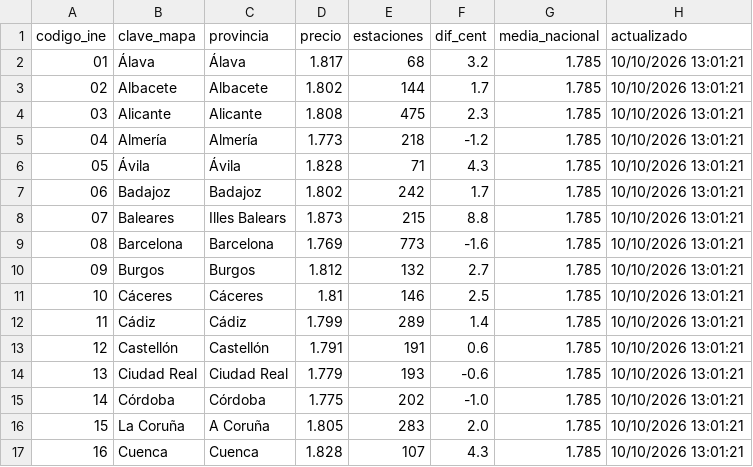
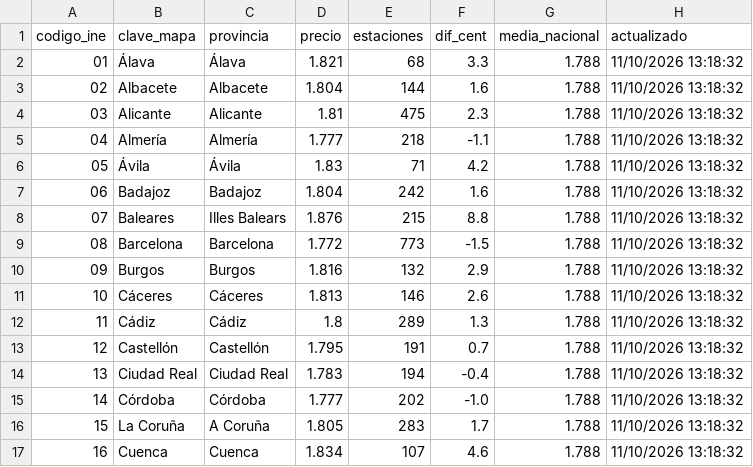
Before and after one commit to Newtral-datos/actualizacion_precio_gasolineras, a CSV file: datos_mapa/gasolina.csv, drawn as a sheet; only a part is shown; the diff covers the shown part only.

```diff
--- a/datos_mapa/gasolina.csv
+++ b/datos_mapa/gasolina.csv
@@ -1,17 +1,17 @@
 codigo_ine,clave_mapa,provincia,precio,estaciones,dif_cent,media_nacional,actualizado
-01,Álava,Álava,1.817,68,3.2,1.785,10/10/2026 13:01:21
-02,Albacete,Albacete,1.802,144,1.7,1.785,10/10/2026 13:01:21
-03,Alicante,Alicante,1.808,475,2.3,1.785,10/10/2026 13:01:21
-04,Almería,Almería,1.773,218,-1.2,1.785,10/10/2026 13:01:21
-05,Ávila,Ávila,1.828,71,4.3,1.785,10/10/2026 13:01:21
-06,Badajoz,Badajoz,1.802,242,1.7,1.785,10/10/2026 13:01:21
-07,Baleares,Illes Balears,1.873,215,8.8,1.785,10/10/2026 13:01:21
-08,Barcelona,Barcelona,1.769,773,-1.6,1.785,10/10/2026 13:01:21
-09,Burgos,Burgos,1.812,132,2.7,1.785,10/10/2026 13:01:21
-10,Cáceres,Cáceres,1.81,146,2.5,1.785,10/10/2026 13:01:21
-11,Cádiz,Cádiz,1.799,289,1.4,1.785,10/10/2026 13:01:21
-12,Castellón,Castellón,1.791,191,0.6,1.785,10/10/2026 13:01:21
-13,Ciudad Real,Ciudad Real,1.779,193,-0.6,1.785,10/10/2026 13:01:21
-14,Córdoba,Córdoba,1.775,202,-1.0,1.785,10/10/2026 13:01:21
-15,La Coruña,A Coruña,1.805,283,2.0,1.785,10/10/2026 13:01:21
-16,Cuenca,Cuenca,1.828,107,4.3,1.785,10/10/2026 13:01:21
+01,Álava,Álava,1.821,68,3.3,1.788,11/10/2026 13:18:32
+02,Albacete,Albacete,1.804,144,1.6,1.788,11/10/2026 13:18:32
+03,Alicante,Alicante,1.81,475,2.3,1.788,11/10/2026 13:18:32
+04,Almería,Almería,1.777,218,-1.1,1.788,11/10/2026 13:18:32
+05,Ávila,Ávila,1.83,71,4.2,1.788,11/10/2026 13:18:32
+06,Badajoz,Badajoz,1.804,242,1.6,1.788,11/10/2026 13:18:32
+07,Baleares,Illes Balears,1.876,215,8.8,1.788,11/10/2026 13:18:32
+08,Barcelona,Barcelona,1.772,773,-1.5,1.788,11/10/2026 13:18:32
+09,Burgos,Burgos,1.816,132,2.9,1.788,11/10/2026 13:18:32
+10,Cáceres,Cáceres,1.813,146,2.6,1.788,11/10/2026 13:18:32
+11,Cádiz,Cádiz,1.8,289,1.3,1.788,11/10/2026 13:18:32
+12,Castellón,Castellón,1.795,191,0.7,1.788,11/10/2026 13:18:32
+13,Ciudad Real,Ciudad Real,1.783,194,-0.4,1.788,11/10/2026 13:18:32
+14,Córdoba,Córdoba,1.777,202,-1.0,1.788,11/10/2026 13:18:32
+15,La Coruña,A Coruña,1.805,283,1.7,1.788,11/10/2026 13:18:32
+16,Cuenca,Cuenca,1.834,107,4.6,1.788,11/10/2026 13:18:32
```
Also changed, not shown: 133 edited cells elsewhere in this file, datos_mapa/gasoleo.csv, 2 other files.
